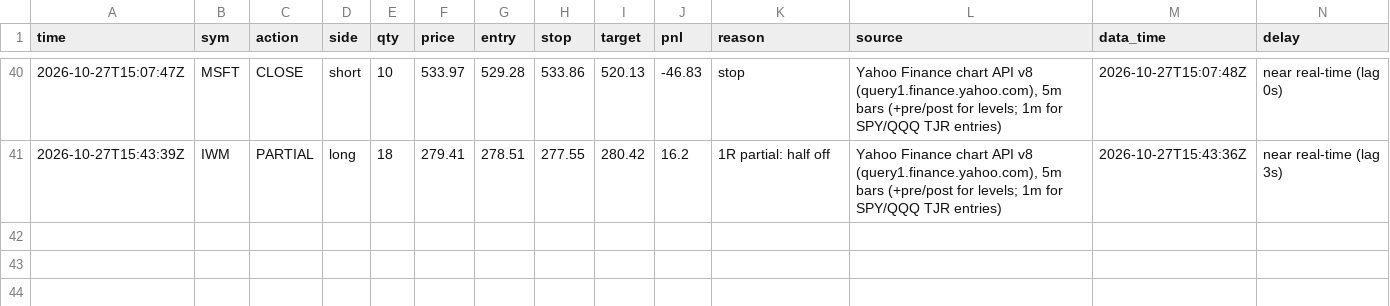
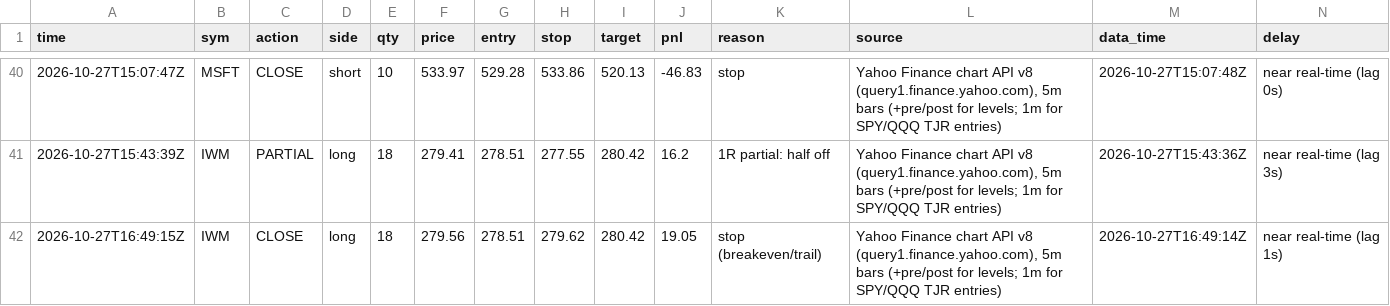
Before and after one commit to northgeorgiacablingco-commits/paper-trading-dashboard, a CSV file: data/stock_journal.csv, drawn as a sheet; only a part is shown, gaps mark what is left out; rows hold the shown columns only; the diff names each change by its address in the sheet, - before the commit and + after, or states it on an @@ line.

```diff
--- a/data/stock_journal.csv
+++ b/data/stock_journal.csv
+row 42: 2026-10-27T16:49:15Z | IWM | CLOSE | long | 18 | 279.56 | 278.51 | 279.62 | 280.42 | 19.05 | stop (breakeven/trail) | Yahoo Finance chart API v8 (query1.finance.yahoo.com), 5m bars (+pre/post for levels; 1m for SPY/QQQ TJR entries) | 2026-10-27T16:49:14Z | near real-time (lag 1s)
```
Also changed, not shown: 5 other files.
